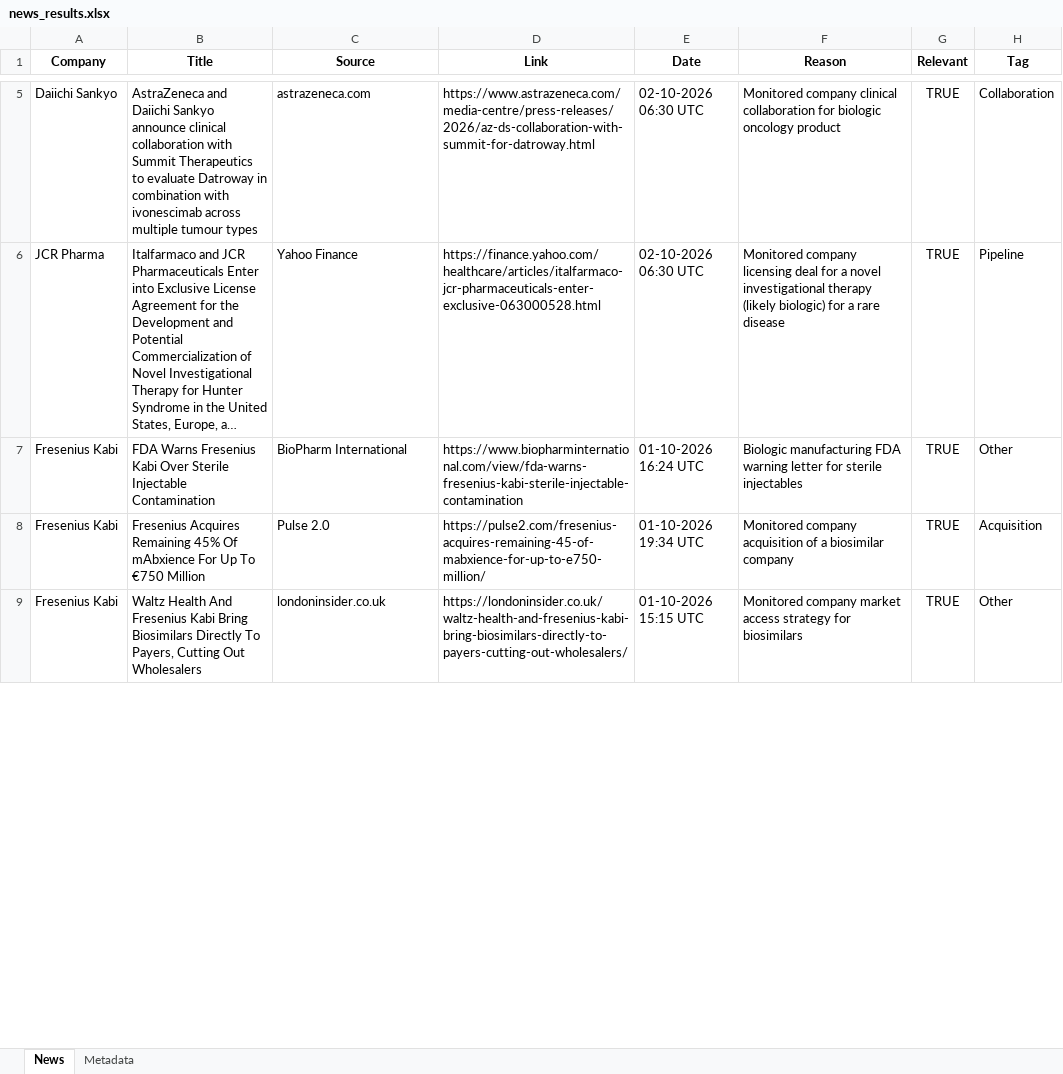
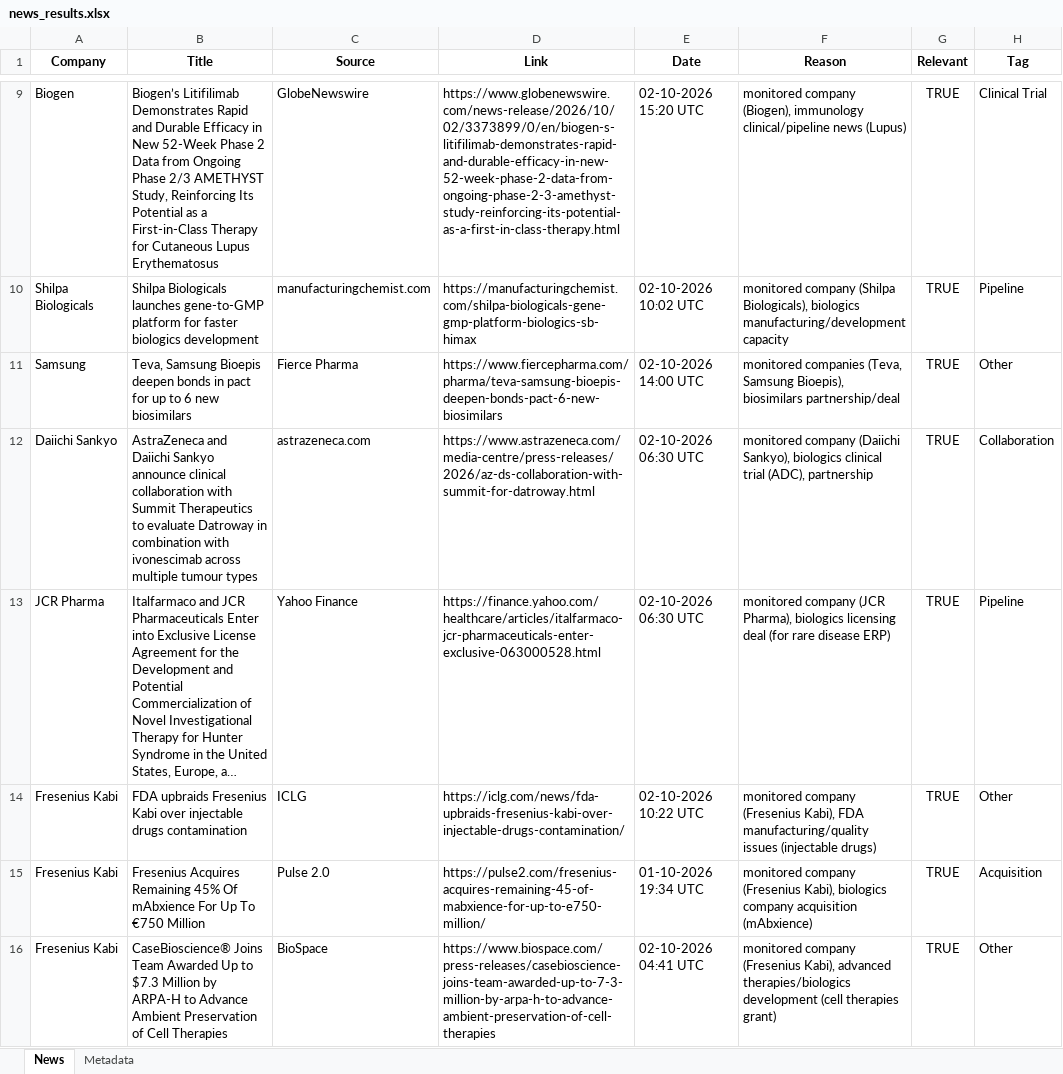
Before and after one commit to synapseKrishna/Ved, an Excel workbook: news_results.xlsx, sheet News, drawn as a sheet; only a part is shown, gaps mark what is left out; long unchanged cells end in …; values as stored, in another font and other column widths than the file's, no borders; addresses are those after the commit; the diff covers the shown part only; the diff names each change by its address in the sheet, - before the commit and + after, or states it on an @@ line.

```diff
--- a/news_results.xlsx (sheet News)
+++ b/news_results.xlsx (sheet News)
+row 9: Biogen | Biogen’s Litifilimab Demonstrates Rapid and Durable Efficacy in New 52-Week Phase 2 Data from Ongoing Phase 2/3 AMETHYST Study, Reinforcing Its Potential as a First-in-Class Therapy for Cutaneous Lupus Erythematosus | GlobeNewswire | https://www.globenewswire.com/news-release/2026/10/02/3373899/0/en/biogen-s-litifilimab-demonstrates-rapid-and-durable-efficacy-in-new-52-week-phase-2-data-from-ongoing-phase-2-3-amethyst-study-reinforcing-its-potential-as-a-first-in-class-therapy.html | 02-10-2026 15:20 UTC | monitored company (Biogen), immunology clinical/pipeline news (Lupus) | TRUE | Clinical Trial
+row 10: Shilpa Biologicals | Shilpa Biologicals launches gene-to-GMP platform for faster biologics development | manufacturingchemist.com | https://manufacturingchemist.com/shilpa-biologicals-gene-gmp-platform-biologics-sb-himax | 02-10-2026 10:02 UTC | monitored company (Shilpa Biologicals), biologics manufacturing/development capacity | TRUE | Pipeline
+row 11: Samsung | Teva, Samsung Bioepis deepen bonds in pact for up to 6 new biosimilars | Fierce Pharma | https://www.fiercepharma.com/pharma/teva-samsung-bioepis-deepen-bonds-pact-6-new-biosimilars | 02-10-2026 14:00 UTC | monitored companies (Teva, Samsung Bioepis), biosimilars partnership/deal | TRUE | Other
-F12 (Reason): Monitored company clinical collaboration for biologic oncology product
+F12 (Reason): monitored company (Daiichi Sankyo), biologics clinical trial (ADC), partnership
-F13 (Reason): Monitored company licensing deal for a novel investigational therapy (likely biologic) for a rare disease
+F13 (Reason): monitored company (JCR Pharma), biologics licensing deal (for rare disease ERP)
-B14 (Title): FDA Warns Fresenius Kabi Over Sterile Injectable Contamination
+B14 (Title): FDA upbraids Fresenius Kabi over injectable drugs contamination
-C14 (Source): BioPharm International
+C14 (Source): ICLG
-D14 (Link): https://www.biopharminternational.com/view/fda-warns-fresenius-kabi-sterile-injectable-contamination
+D14 (Link): https://iclg.com/news/fda-upbraids-fresenius-kabi-over-injectable-drugs-contamination/
-E14 (Date): 01-10-2026 16:24 UTC
+E14 (Date): 02-10-2026 10:22 UTC
-F14 (Reason): Biologic manufacturing FDA warning letter for sterile injectables
+F14 (Reason): monitored company (Fresenius Kabi), FDA manufacturing/quality issues (injectable drugs)
-F15 (Reason): Monitored company acquisition of a biosimilar company
+F15 (Reason): monitored company (Fresenius Kabi), biologics company acquisition (mAbxience)
-B16 (Title): Waltz Health And Fresenius Kabi Bring Biosimilars Directly To Payers, Cutting Out Wholesalers
+B16 (Title): CaseBioscience® Joins Team Awarded Up to $7.3 Million by ARPA-H to Advance Ambient Preservation of Cell Therapies
-C16 (Source): londoninsider.co.uk
+C16 (Source): BioSpace
-D16 (Link): https://londoninsider.co.uk/waltz-health-and-fresenius-kabi-bring-biosimilars-directly-to-payers-cutting-out-wholesalers/
+D16 (Link): https://www.biospace.com/press-releases/casebioscience-joins-team-awarded-up-to-7-3-million-by-arpa-h-to-advance-ambient-preservation-of-cell-therapies
-E16 (Date): 01-10-2026 15:15 UTC
+E16 (Date): 02-10-2026 04:41 UTC
-F16 (Reason): Monitored company market access strategy for biosimilars
+F16 (Reason): monitored company (Fresenius Kabi), advanced therapies/biologics development (cell therapies grant)
```
Also changed, not shown: 7 added rows, 3 removed rows and 15 edited cells elsewhere in this sheet, sheet Metadata, news_results_raw.xlsx.
